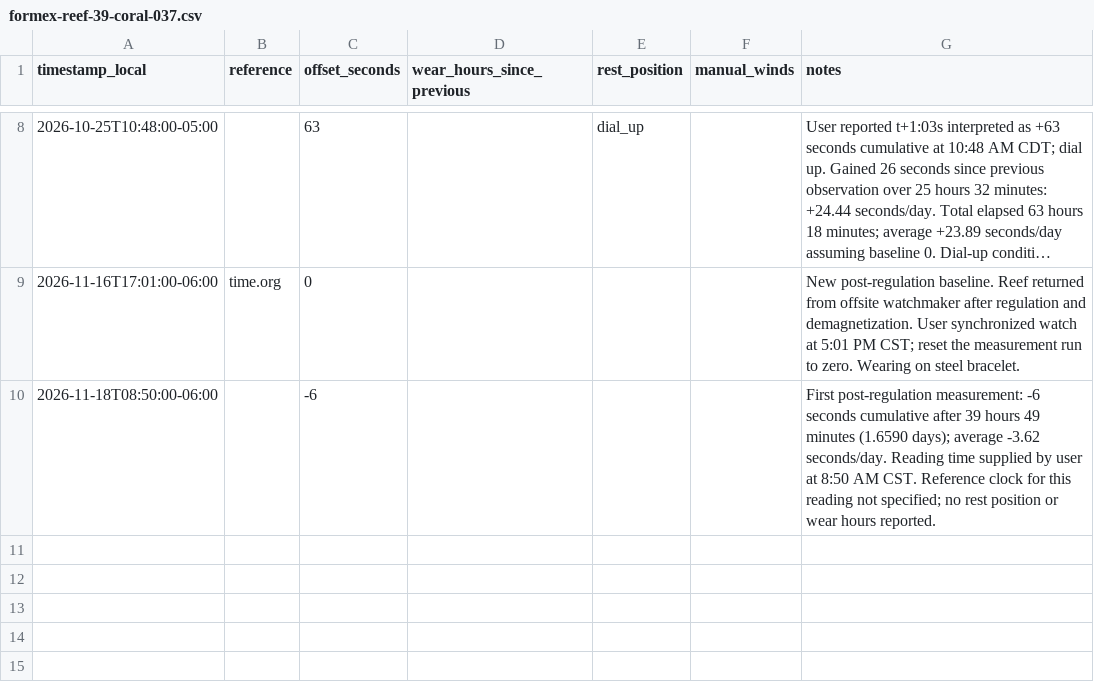
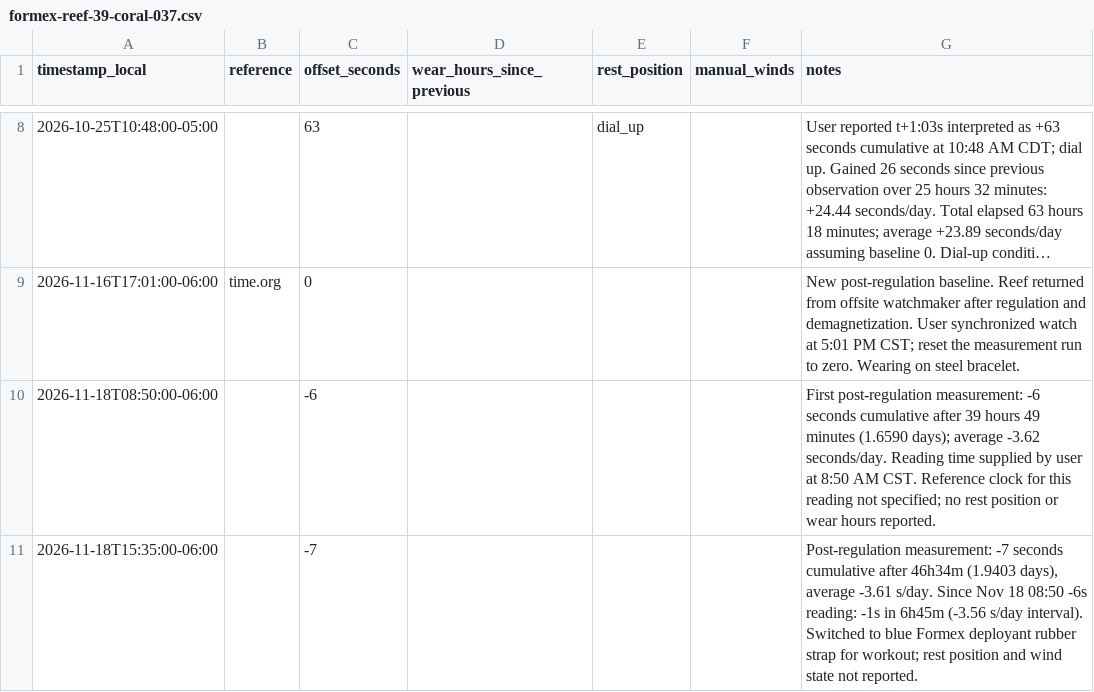
Before and after one commit to astidwell/Horology-Lab, a CSV file: data/measurements/formex-reef-39-coral-037.csv, drawn as a sheet; only a part is shown, gaps mark what is left out; long unchanged cells end in …; the diff names each change by its address in the sheet, - before the commit and + after, or states it on an @@ line.

Commit message:
Record Reef -7 second post-regulation timing measurement

```diff
--- a/data/measurements/formex-reef-39-coral-037.csv
+++ b/data/measurements/formex-reef-39-coral-037.csv
+row 11: 2026-11-18T15:35:00-06:00 |  | -7 |  |  |  | Post-regulation measurement: -7 seconds cumulative after 46h34m (1.9403 days), average -3.61 s/day. Since Nov 18 08:50 -6s reading: -1s in 6h45m (-3.56 s/day interval). Switched to blue Formex deployant rubber strap for workout; rest position and wind state not reported.
```
